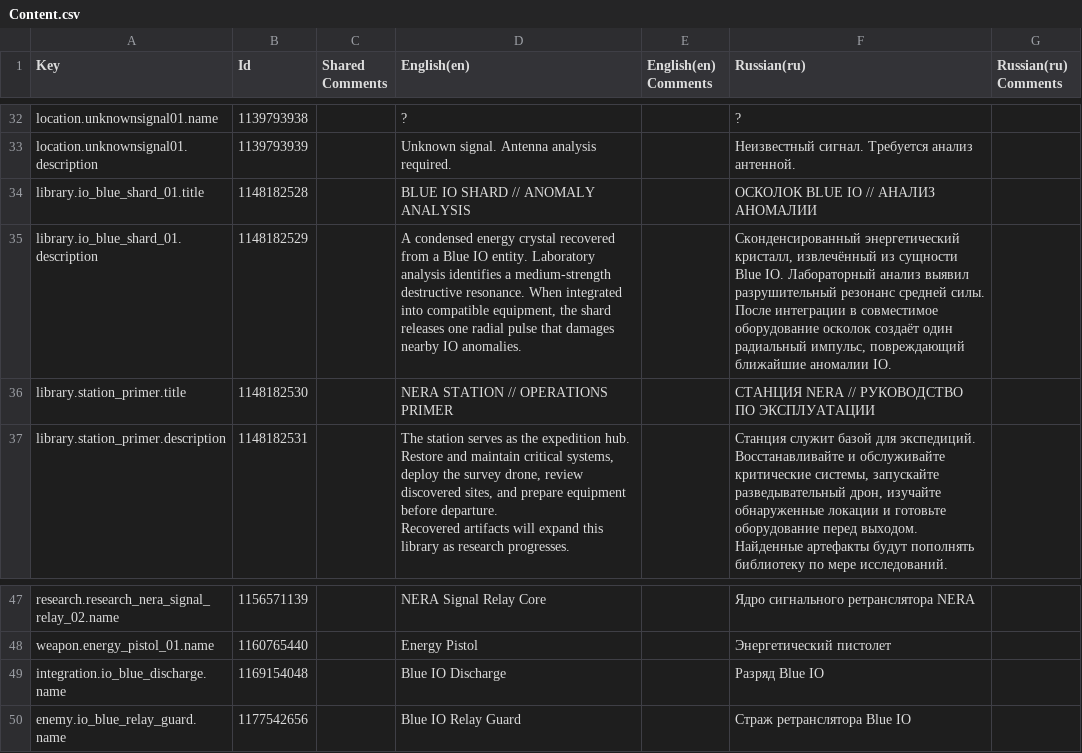
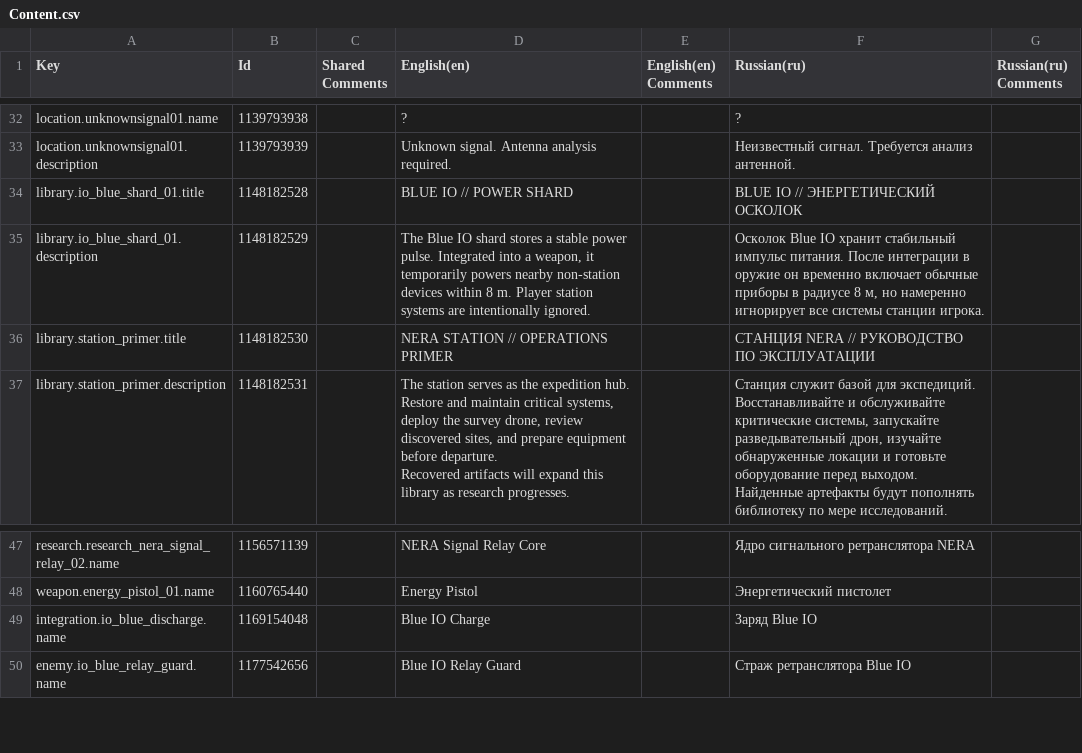
Before and after one commit to kirillkostur/NERA, a CSV file: Assets/_Project/NERA/Localization/Exports/Content.csv, drawn as a sheet; only a part is shown, gaps mark what is left out; the diff covers the shown part only.

```diff
--- a/Assets/_Project/NERA/Localization/Exports/Content.csv
+++ b/Assets/_Project/NERA/Localization/Exports/Content.csv
@@ -33,4 +33,4 @@
 "location.unknownsignal01.description",1139793939,"","Unknown signal. Antenna analysis required.","","Неизвестный сигнал. Требуется анализ антенной.",""
-"library.io_blue_shard_01.title",1148182528,"","BLUE IO SHARD // ANOMALY ANALYSIS","","ОСКОЛОК BLUE IO // АНАЛИЗ АНОМАЛИИ",""
-"library.io_blue_shard_01.description",1148182529,"","A condensed energy crystal recovered from a Blue IO entity. Laboratory analysis identifies a medium-strength destructive resonance. When integrated into compatible equipment, the shard releases one radial pulse that damages nearby IO anomalies.","","Сконденсированный энергетический кристалл, извлечённый из сущности Blue IO. Лабораторный анализ выявил разрушительный резонанс средней силы. После интеграции в совместимое оборудование осколок создаёт один радиальный импульс, повреждающий ближайшие аномалии IO.",""
+"library.io_blue_shard_01.title",1148182528,"","BLUE IO // POWER SHARD","","BLUE IO // ЭНЕРГЕТИЧЕСКИЙ ОСКОЛОК",""
+"library.io_blue_shard_01.description",1148182529,"","The Blue IO shard stores a stable power pulse. Integrated into a weapon, it temporarily powers nearby non-station devices within 8 m. Player station systems are intentionally ignored.","","Осколок Blue IO хранит стабильный импульс питания. После интеграции в оружие он временно включает обычные приборы в радиусе 8 м, но намеренно игнорирует все системы станции игрока.",""
 "library.station_primer.title",1148182530,"","NERA STATION // OPERATIONS PRIMER","","СТАНЦИЯ NERA // РУКОВОДСТВО ПО ЭКСПЛУАТАЦИИ",""
@@ -52,3 +52,3 @@ Recovered artifacts will expand this library as research progresses.","","Ста
 "weapon.energy_pistol_01.name",1160765440,"","Energy Pistol","","Энергетический пистолет",""
-"integration.io_blue_discharge.name",1169154048,"","Blue IO Discharge","","Разряд Blue IO",""
+"integration.io_blue_discharge.name",1169154048,"","Blue IO Charge","","Заряд Blue IO",""
 "enemy.io_blue_relay_guard.name",1177542656,"","Blue IO Relay Guard","","Страж ретранслятора Blue IO",""
```
Also changed, not shown: 28 added rows elsewhere in this file, Assets/_Project/NERA/Localization/Exports/HUD.csv, 20 other files.
